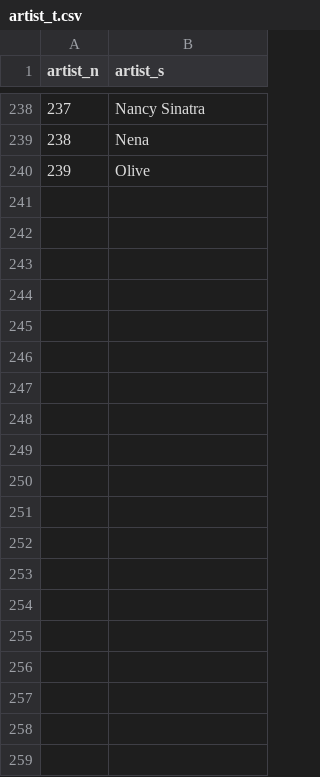
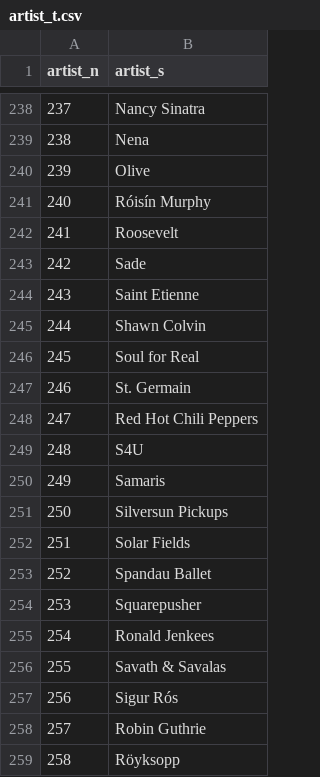
Before and after one commit to 89z/sienna, a CSV file: music-database/artist_t.csv, drawn as a sheet; only a part is shown, gaps mark what is left out; the diff covers the shown part only; the diff names each change by its address in the sheet, - before the commit and + after, or states it on an @@ line.

```diff
--- a/music-database/artist_t.csv
+++ b/music-database/artist_t.csv
+row 241: 240 | Róisín Murphy
+row 242: 241 | Roosevelt
+row 243: 242 | Sade
+row 244: 243 | Saint Etienne
+row 245: 244 | Shawn Colvin
+row 246: 245 | Soul for Real
+row 247: 246 | St. Germain
+row 248: 247 | Red Hot Chili Peppers
+row 249: 248 | S4U
+row 250: 249 | Samaris
+row 251: 250 | Silversun Pickups
+row 252: 251 | Solar Fields
+row 253: 252 | Spandau Ballet
+row 254: 253 | Squarepusher
+row 255: 254 | Ronald Jenkees
+row 256: 255 | Savath & Savalas
+row 257: 256 | Sigur Rós
+row 258: 257 | Robin Guthrie
+row 259: 258 | Röyksopp
```
Also changed, not shown: 23 added rows elsewhere in this file, music-database/album_t.csv, 5 other files.
